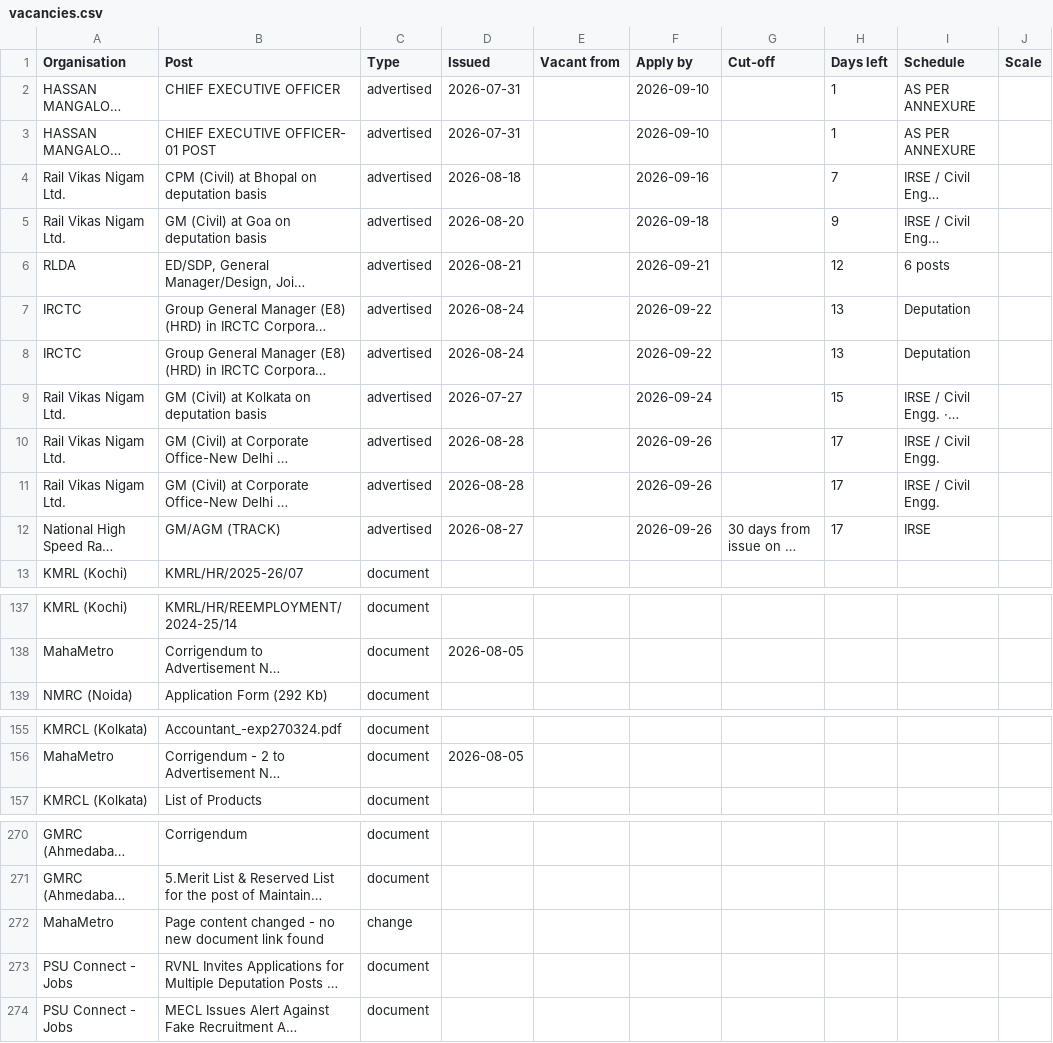
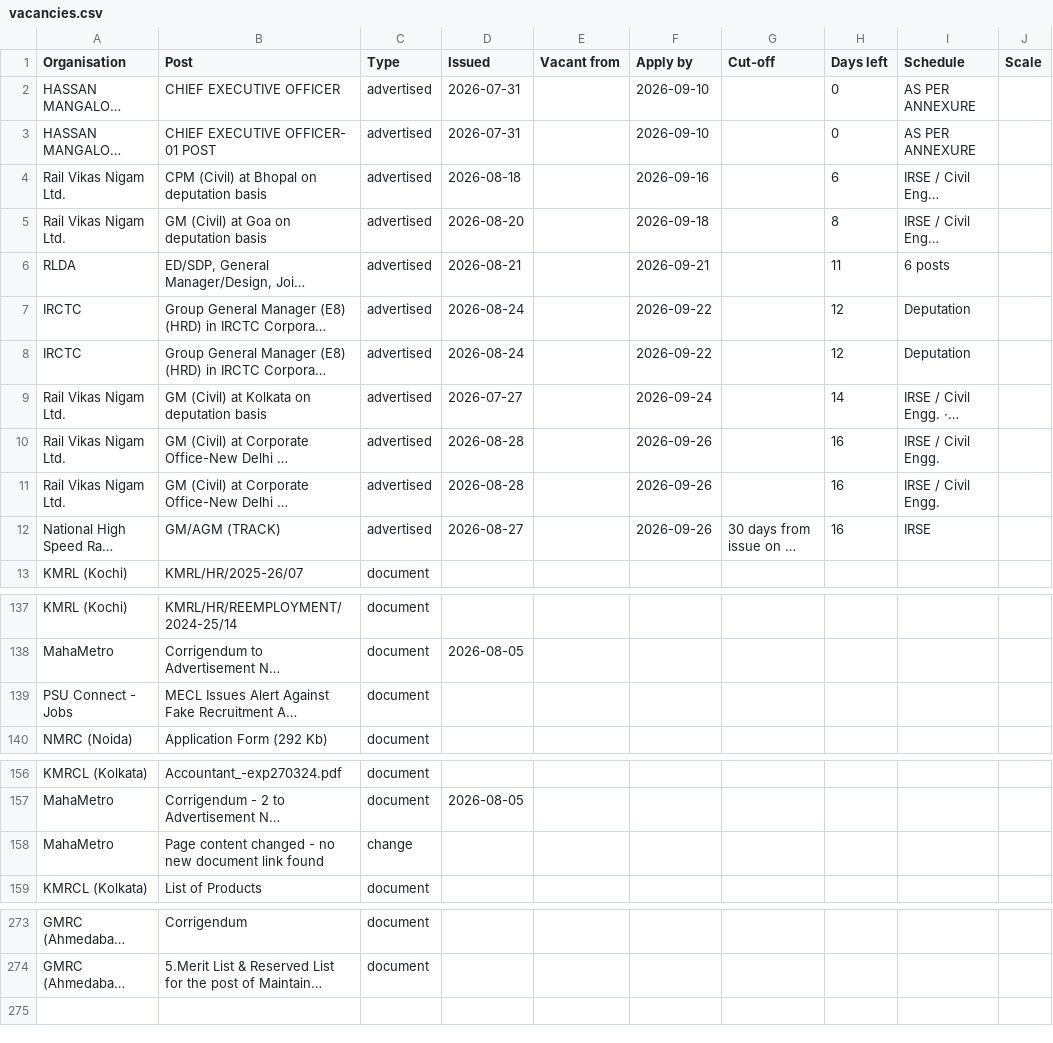
Before and after one commit to HarshLohiya/vacancy-board, a CSV file: docs/vacancies.csv, drawn as a sheet; only a part is shown, gaps mark what is left out; long unchanged cells end in …; the diff names each change by its address in the sheet, - before the commit and + after, or states it on an @@ line.

```diff
--- a/docs/vacancies.csv
+++ b/docs/vacancies.csv
-H2:H3 (Days left): 1
+H2:H3 (Days left): 0
-H4 (Days left): 7
+H4 (Days left): 6
-H5 (Days left): 9
+H5 (Days left): 8
-H6 (Days left): 12
+H6 (Days left): 11
-H7:H8 (Days left): 13
+H7:H8 (Days left): 12
-H9 (Days left): 15
+H9 (Days left): 14
-H10:H12 (Days left): 17
+H10:H12 (Days left): 16
@@ row 274 moved to row 139: PSU Connect - Jobs @@
@@ row 272 moved to row 158: MahaMetro @@
@@ row 273 moved to row 193: PSU Connect - Jobs @@
```
Also changed, not shown: 2 other files.
